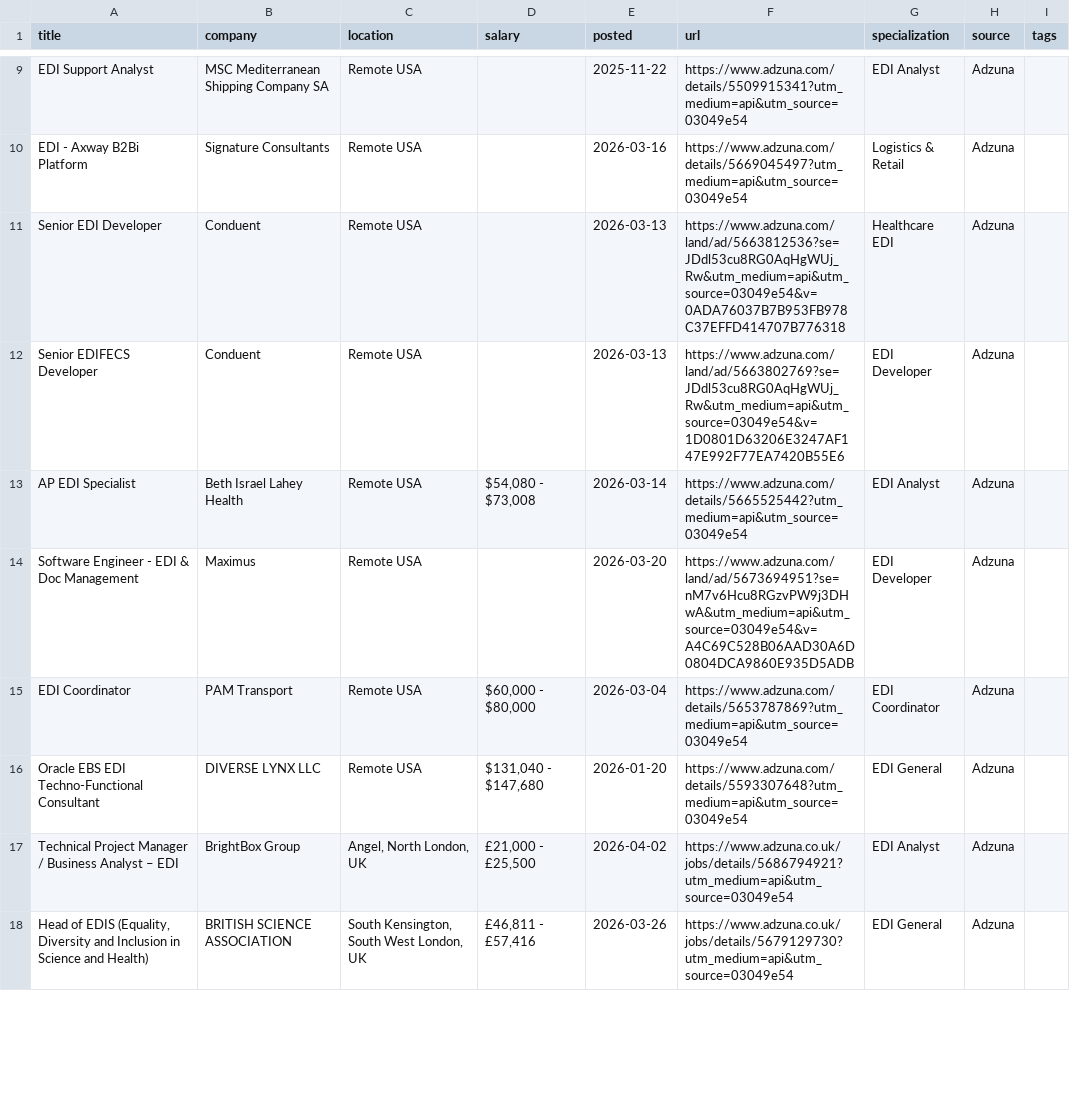
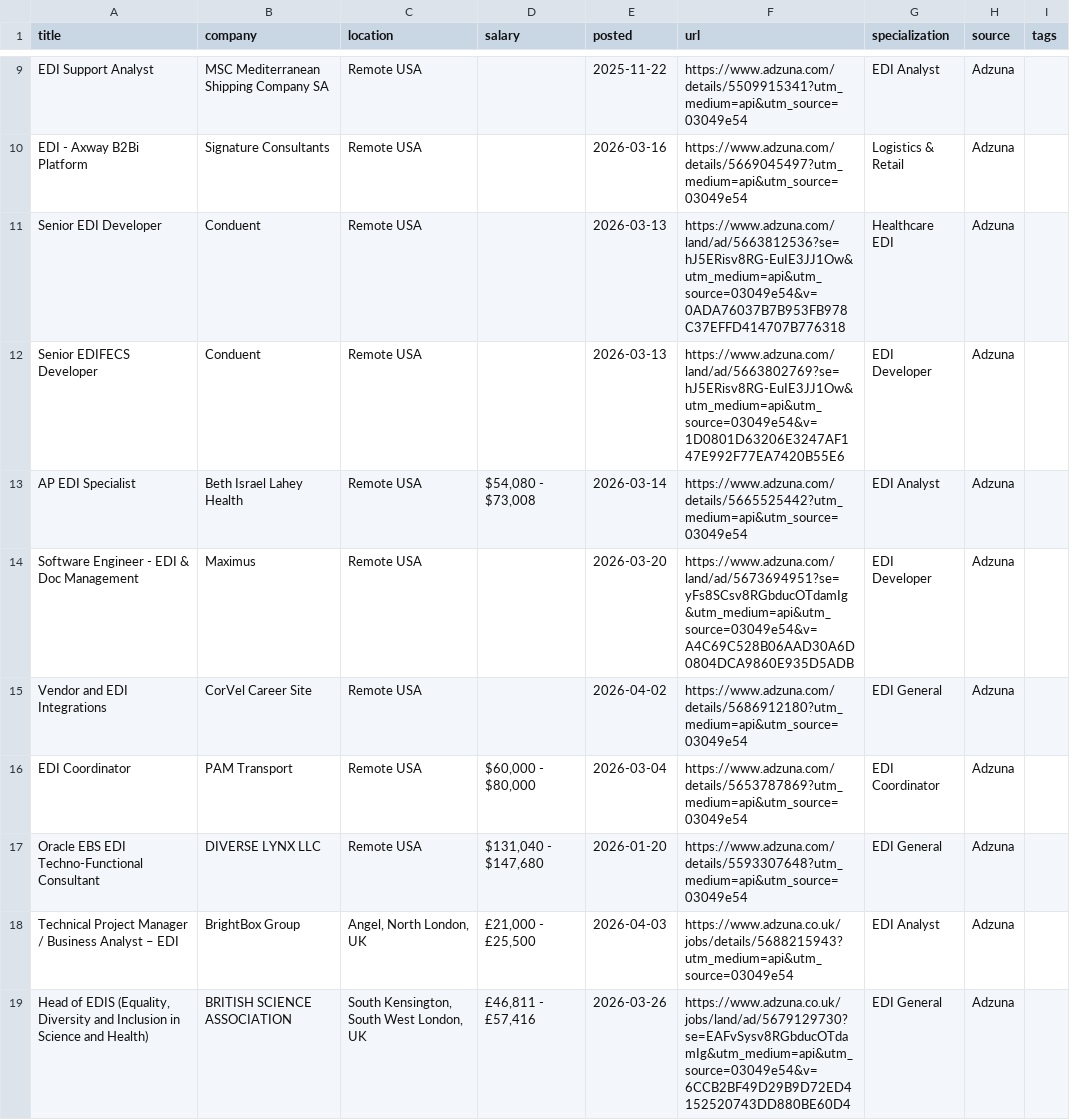
Before and after one commit to remoteediproject-ctrl/remoteedi-jobs, a CSV file: edi_jobs_all.csv, drawn as a sheet; only a part is shown, gaps mark what is left out; the diff covers the shown part only.

```diff
--- a/edi_jobs_all.csv
+++ b/edi_jobs_all.csv
@@ -10,9 +10,10 @@ EDI Support Analyst,MSC Mediterranean Shipping Company SA,Remote USA,,2025-11-22
 EDI - Axway B2Bi Platform,Signature Consultants,Remote USA,,2026-03-16,https://www.adzuna.com/details/5669045497?utm_medium=api&utm_source=03049e54,Logistics & Retail,Adzuna,
-Senior EDI Developer,Conduent,Remote USA,,2026-03-13,https://www.adzuna.com/land/ad/5663812536?se=JDdl53cu8RG0AqHgWUj_Rw&utm_medium=api&utm_source=03049e54&v=0ADA76037B7B953FB978C37EFFD414707B776318,Healthcare EDI,Adzuna,
-Senior EDIFECS Developer,Conduent,Remote USA,,2026-03-13,https://www.adzuna.com/land/ad/5663802769?se=JDdl53cu8RG0AqHgWUj_Rw&utm_medium=api&utm_source=03049e54&v=1D0801D63206E3247AF147E992F77EA7420B55E6,EDI Developer,Adzuna,
+Senior EDI Developer,Conduent,Remote USA,,2026-03-13,https://www.adzuna.com/land/ad/5663812536?se=hJ5ERisv8RG-EuIE3JJ1Ow&utm_medium=api&utm_source=03049e54&v=0ADA76037B7B953FB978C37EFFD414707B776318,Healthcare EDI,Adzuna,
+Senior EDIFECS Developer,Conduent,Remote USA,,2026-03-13,https://www.adzuna.com/land/ad/5663802769?se=hJ5ERisv8RG-EuIE3JJ1Ow&utm_medium=api&utm_source=03049e54&v=1D0801D63206E3247AF147E992F77EA7420B55E6,EDI Developer,Adzuna,
 AP EDI Specialist,Beth Israel Lahey Health,Remote USA,"$54,080 - $73,008",2026-03-14,https://www.adzuna.com/details/5665525442?utm_medium=api&utm_source=03049e54,EDI Analyst,Adzuna,
-Software Engineer - EDI & Doc Management,Maximus,Remote USA,,2026-03-20,https://www.adzuna.com/land/ad/5673694951?se=nM7v6Hcu8RGzvPW9j3DHwA&utm_medium=api&utm_source=03049e54&v=A4C69C528B06AAD30A6D0804DCA9860E935D5ADB,EDI Developer,Adzuna,
+Software Engineer - EDI & Doc Management,Maximus,Remote USA,,2026-03-20,https://www.adzuna.com/land/ad/5673694951?se=yFs8SCsv8RGbducOTdamIg&utm_medium=api&utm_source=03049e54&v=A4C69C528B06AAD30A6D0804DCA9860E935D5ADB,EDI Developer,Adzuna,
+Vendor and EDI Integrations,CorVel Career Site,Remote USA,,2026-04-02,https://www.adzuna.com/details/5686912180?utm_medium=api&utm_source=03049e54,EDI General,Adzuna,
 EDI Coordinator,PAM Transport,Remote USA,"$60,000 - $80,000",2026-03-04,https://www.adzuna.com/details/5653787869?utm_medium=api&utm_source=03049e54,EDI Coordinator,Adzuna,
 Oracle EBS EDI Techno-Functional Consultant,DIVERSE LYNX LLC,Remote USA,"$131,040 - $147,680",2026-01-20,https://www.adzuna.com/details/5593307648?utm_medium=api&utm_source=03049e54,EDI General,Adzuna,
-Technical Project Manager / Business Analyst – EDI,BrightBox Group,"Angel, North London, UK","£21,000 - £25,500",2026-04-02,https://www.adzuna.co.uk/jobs/details/5686794921?utm_medium=api&utm_source=03049e54,EDI Analyst,Adzuna,
-"Head of EDIS (Equality, Diversity and Inclusion in Science and Health)",BRITISH SCIENCE ASSOCIATION,"South Kensington, South West London, UK","£46,811 - £57,416",2026-03-26,https://www.adzuna.co.uk/jobs/details/5679129730?utm_medium=api&utm_source=03049e54,EDI General,Adzuna,
+Technical Project Manager / Business Analyst – EDI,BrightBox Group,"Angel, North London, UK","£21,000 - £25,500",2026-04-03,https://www.adzuna.co.uk/jobs/details/5688215943?utm_medium=api&utm_source=03049e54,EDI Analyst,Adzuna,
+"Head of EDIS (Equality, Diversity and Inclusion in Science and Health)",BRITISH SCIENCE ASSOCIATION,"South Kensington, South West London, UK","£46,811 - £57,416",2026-03-26,https://www.adzuna.co.uk/jobs/land/ad/5679129730?se=EAFvSysv8RGbducOTdamIg&utm_medium=api&utm_source=03049e54&v=6CCB2BF49D29B9D72ED4152520743DD880BE60D4,EDI General,Adzuna,
```
Also changed, not shown: 6 added rows, 7 removed rows and 40 edited cells elsewhere in this file, 2 other files.
